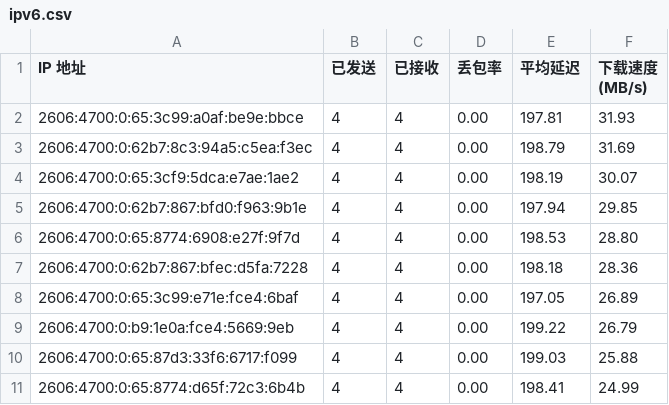
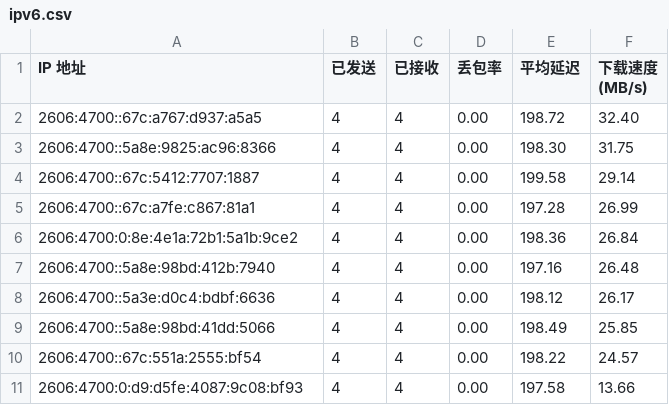
Before and after one commit to yuntinkn06/IPDB, a CSV file: BestCF/ipv6.csv, drawn as a sheet.

Commit message:
Update BestCF/ipv6.csv - 2026-04-07 05:08:27

```diff
--- a/BestCF/ipv6.csv
+++ b/BestCF/ipv6.csv
@@ -1,11 +1,11 @@
 IP 地址,已发送,已接收,丢包率,平均延迟,下载速度 (MB/s)
-2606:4700:0:65:3c99:a0af:be9e:bbce,4,4,0.00,197.81,31.93
-2606:4700:0:62b7:8c3:94a5:c5ea:f3ec,4,4,0.00,198.79,31.69
-2606:4700:0:65:3cf9:5dca:e7ae:1ae2,4,4,0.00,198.19,30.07
-2606:4700:0:62b7:867:bfd0:f963:9b1e,4,4,0.00,197.94,29.85
-2606:4700:0:65:8774:6908:e27f:9f7d,4,4,0.00,198.53,28.80
-2606:4700:0:62b7:867:bfec:d5fa:7228,4,4,0.00,198.18,28.36
-2606:4700:0:65:3c99:e71e:fce4:6baf,4,4,0.00,197.05,26.89
-2606:4700:0:b9:1e0a:fce4:5669:9eb,4,4,0.00,199.22,26.79
-2606:4700:0:65:87d3:33f6:6717:f099,4,4,0.00,199.03,25.88
-2606:4700:0:65:8774:d65f:72c3:6b4b,4,4,0.00,198.41,24.99
+2606:4700::67c:a767:d937:a5a5,4,4,0.00,198.72,32.40
+2606:4700::5a8e:9825:ac96:8366,4,4,0.00,198.30,31.75
+2606:4700::67c:5412:7707:1887,4,4,0.00,199.58,29.14
+2606:4700::67c:a7fe:c867:81a1,4,4,0.00,197.28,26.99
+2606:4700:0:8e:4e1a:72b1:5a1b:9ce2,4,4,0.00,198.36,26.84
+2606:4700::5a8e:98bd:412b:7940,4,4,0.00,197.16,26.48
+2606:4700::5a3e:d0c4:bdbf:6636,4,4,0.00,198.12,26.17
+2606:4700::5a8e:98bd:41dd:5066,4,4,0.00,198.49,25.85
+2606:4700::67c:551a:2555:bf54,4,4,0.00,198.22,24.57
+2606:4700:0:d9:d5fe:4087:9c08:bf93,4,4,0.00,197.58,13.66
```
